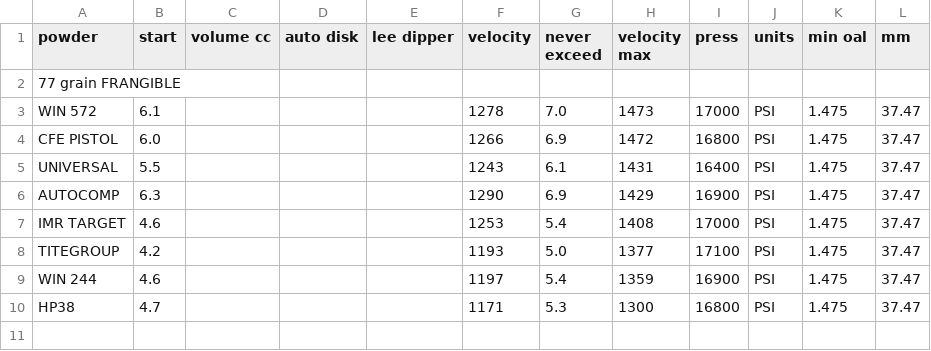
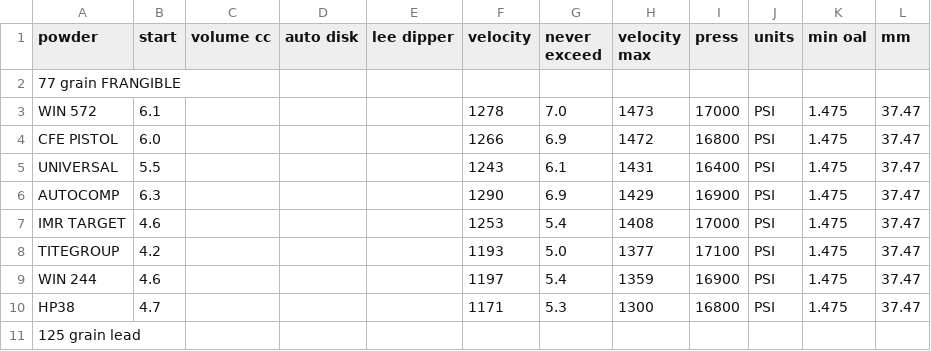
Before and after one commit to yyk99/python_junk, a CSV file: reloading/data/reloading_data - 38 special.csv, drawn as a sheet.

```diff
--- a/reloading/data/reloading_data - 38 special.csv
+++ b/reloading/data/reloading_data - 38 special.csv
@@ -10 +10,2 @@ WIN 244,4.6,,,,1197,5.4,1359,16900,PSI,1.475,37.47
 HP38,4.7,,,,1171,5.3,1300,16800,PSI,1.475,37.47
+125 grain lead,,,,,,,,,,,
```
Also changed, not shown: reloading/data/reloading_data - 357 magnum.csv, reloading/data/reloading_data - 9mm parabellum.csv, 1 other file.
